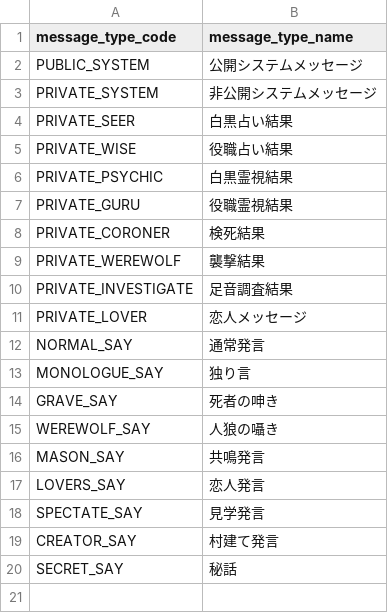
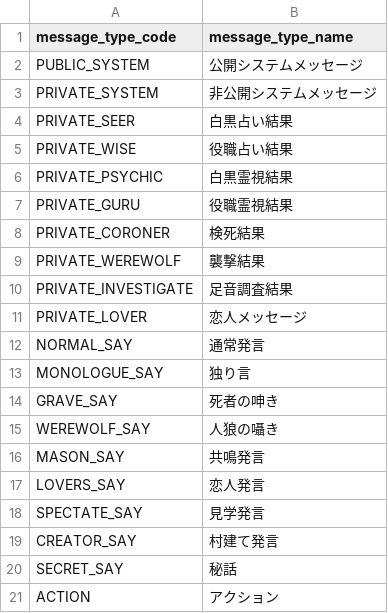
Before and after one commit to h-orito/wolf-mansion, a TSV file: dbflute_werewolf_mansiondb/playsql/data/common/tsv/UTF-8/05-MESSAGE_TYPE.tsv, drawn as a sheet; the diff names each change by its address in the sheet, - before the commit and + after, or states it on an @@ line.

```diff
--- a/dbflute_werewolf_mansiondb/playsql/data/common/tsv/UTF-8/05-MESSAGE_TYPE.tsv
+++ b/dbflute_werewolf_mansiondb/playsql/data/common/tsv/UTF-8/05-MESSAGE_TYPE.tsv
+row 21: ACTION | アクション
```
Also changed, not shown: 1 other file.
